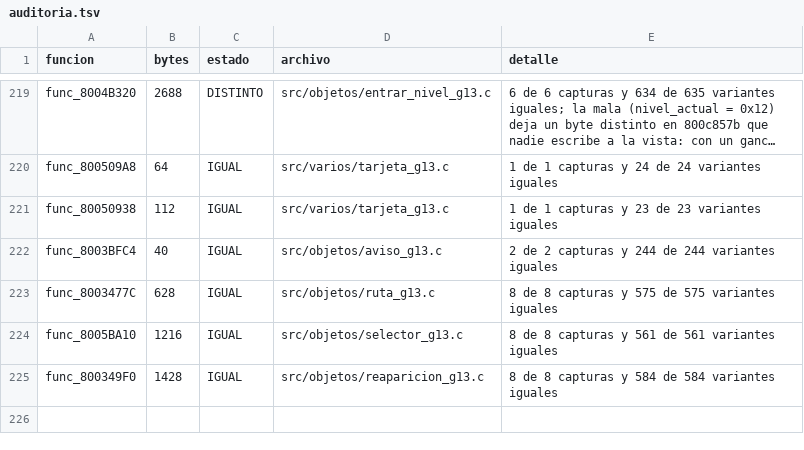
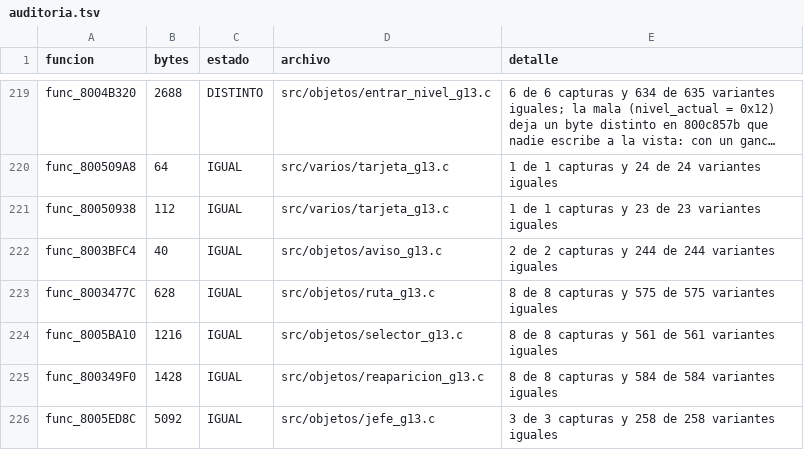
Before and after one commit to Tunuba/SABRINA, a TSV file: notas/fases/auditoria.tsv, drawn as a sheet; only a part is shown, gaps mark what is left out; long unchanged cells end in ….

```diff
--- a/notas/fases/auditoria.tsv
+++ b/notas/fases/auditoria.tsv
@@ -225 +225,2 @@ func_8005BA10	1216	IGUAL	src/objetos/selector_g13.c	8 de 8 capturas y 561 de 561
 func_800349F0	1428	IGUAL	src/objetos/reaparicion_g13.c	8 de 8 capturas y 584 de 584 variantes iguales
+func_8005ED8C	5092	IGUAL	src/objetos/jefe_g13.c	3 de 3 capturas y 258 de 258 variantes iguales
```
Also changed, not shown: 1 other file.
